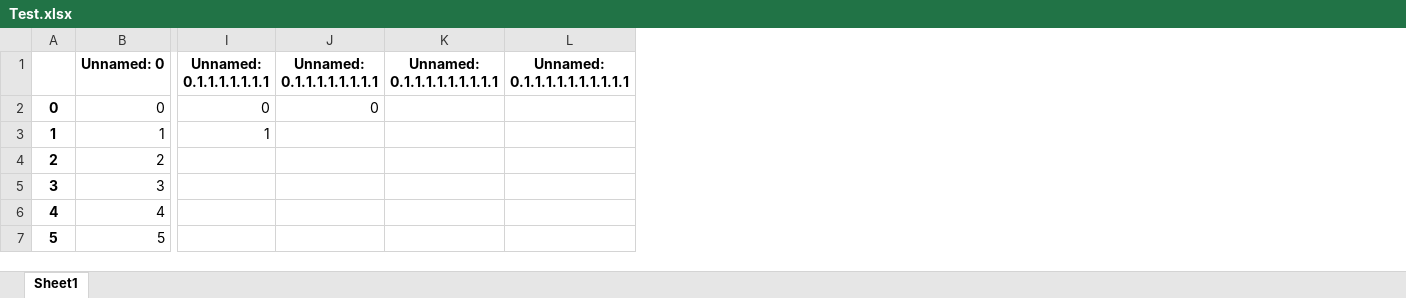
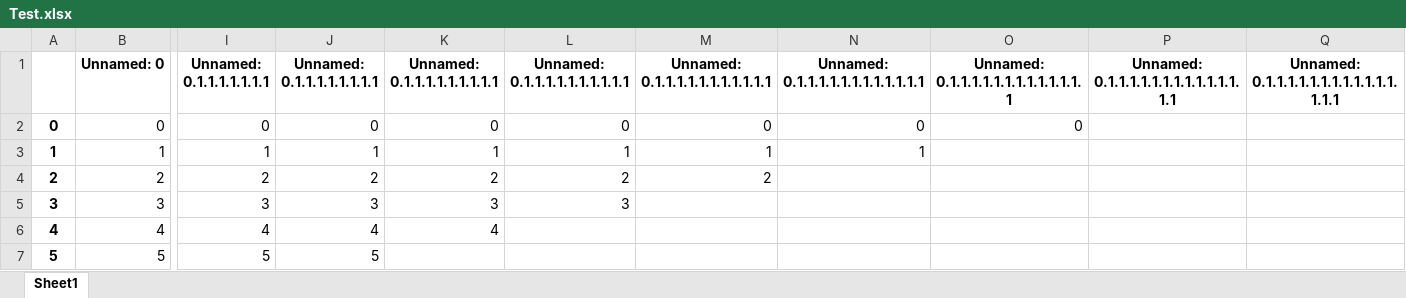
Before and after one commit to curly-bois/Chips, an Excel workbook: Heuristieken_MM/main/Test.xlsx, sheet Sheet1, drawn as a sheet; only a part is shown, gaps mark what is left out; values as stored, in another font and other column widths than the file's, no borders; the diff covers the shown part only; the diff names each change by its address in the sheet, - before the commit and + after, or states it on an @@ line.

Commit message:
merging

```diff
--- a/Heuristieken_MM/main/Test.xlsx (sheet Sheet1)
+++ b/Heuristieken_MM/main/Test.xlsx (sheet Sheet1)
+column M (Unnamed: 0.1.1.1.1.1.1.1.1.1.1.1), rows 2-4: 0 | 1 | 2
+column N, rows 1-3: Unnamed: 0.1.1.1.1.1.1.1.1.1.1.1.1 | 0 | 1
+column O, rows 1-2: Unnamed: 0.1.1.1.1.1.1.1.1.1.1.1.1.1 | 0
+column P, row 1: Unnamed: 0.1.1.1.1.1.1.1.1.1.1.1.1.1.1
+column Q, row 1: Unnamed: 0.1.1.1.1.1.1.1.1.1.1.1.1.1.1.1
-K2 (Unnamed: 0.1.1.1.1.1.1.1.1.1): (empty)
+K2 (Unnamed: 0.1.1.1.1.1.1.1.1.1): 0
-L2 (Unnamed: 0.1.1.1.1.1.1.1.1.1.1): (empty)
+L2 (Unnamed: 0.1.1.1.1.1.1.1.1.1.1): 0
-J3 (Unnamed: 0.1.1.1.1.1.1.1.1): (empty)
+J3 (Unnamed: 0.1.1.1.1.1.1.1.1): 1
-K3 (Unnamed: 0.1.1.1.1.1.1.1.1.1): (empty)
+K3 (Unnamed: 0.1.1.1.1.1.1.1.1.1): 1
-L3 (Unnamed: 0.1.1.1.1.1.1.1.1.1.1): (empty)
+L3 (Unnamed: 0.1.1.1.1.1.1.1.1.1.1): 1
-I4 (Unnamed: 0.1.1.1.1.1.1.1): (empty)
+I4 (Unnamed: 0.1.1.1.1.1.1.1): 2
-J4 (Unnamed: 0.1.1.1.1.1.1.1.1): (empty)
+J4 (Unnamed: 0.1.1.1.1.1.1.1.1): 2
-K4 (Unnamed: 0.1.1.1.1.1.1.1.1.1): (empty)
+K4 (Unnamed: 0.1.1.1.1.1.1.1.1.1): 2
-L4 (Unnamed: 0.1.1.1.1.1.1.1.1.1.1): (empty)
+L4 (Unnamed: 0.1.1.1.1.1.1.1.1.1.1): 2
-I5 (Unnamed: 0.1.1.1.1.1.1.1): (empty)
+I5 (Unnamed: 0.1.1.1.1.1.1.1): 3
-J5 (Unnamed: 0.1.1.1.1.1.1.1.1): (empty)
+J5 (Unnamed: 0.1.1.1.1.1.1.1.1): 3
-K5 (Unnamed: 0.1.1.1.1.1.1.1.1.1): (empty)
+K5 (Unnamed: 0.1.1.1.1.1.1.1.1.1): 3
-L5 (Unnamed: 0.1.1.1.1.1.1.1.1.1.1): (empty)
+L5 (Unnamed: 0.1.1.1.1.1.1.1.1.1.1): 3
-I6 (Unnamed: 0.1.1.1.1.1.1.1): (empty)
+I6 (Unnamed: 0.1.1.1.1.1.1.1): 4
-J6 (Unnamed: 0.1.1.1.1.1.1.1.1): (empty)
+J6 (Unnamed: 0.1.1.1.1.1.1.1.1): 4
-K6 (Unnamed: 0.1.1.1.1.1.1.1.1.1): (empty)
+K6 (Unnamed: 0.1.1.1.1.1.1.1.1.1): 4
-I7 (Unnamed: 0.1.1.1.1.1.1.1): (empty)
+I7 (Unnamed: 0.1.1.1.1.1.1.1): 5
-J7 (Unnamed: 0.1.1.1.1.1.1.1.1): (empty)
+J7 (Unnamed: 0.1.1.1.1.1.1.1.1): 5
```
Also changed, not shown: 5 added rows and 26 edited cells elsewhere in this sheet.
